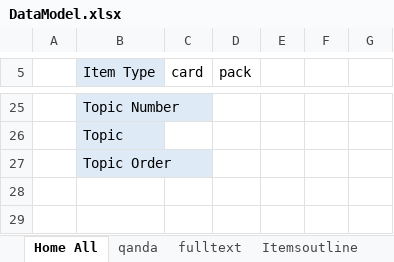
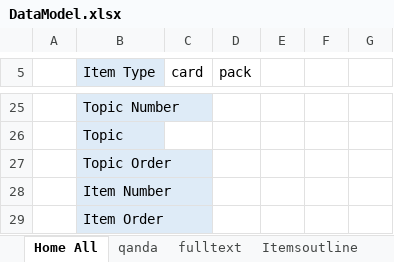
Before and after one commit to TheRealVish/lmsdesign, an Excel workbook: DataModel.xlsx, sheet Home All, drawn as a sheet; only a part is shown, gaps mark what is left out; values as stored, in another font and other column widths than the file's, no borders; the diff names each change by its address in the sheet, - before the commit and + after, or states it on an @@ line.

```diff
--- a/DataModel.xlsx (sheet Home All)
+++ b/DataModel.xlsx (sheet Home All)
+row 28:  | Item Number
+row 29:  | Item Order
```
Also changed, not shown: 2 other files.
